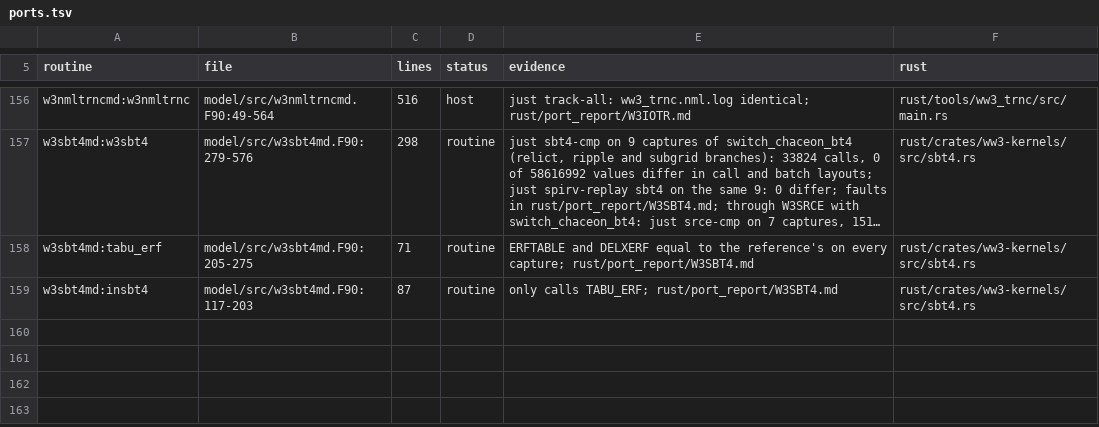
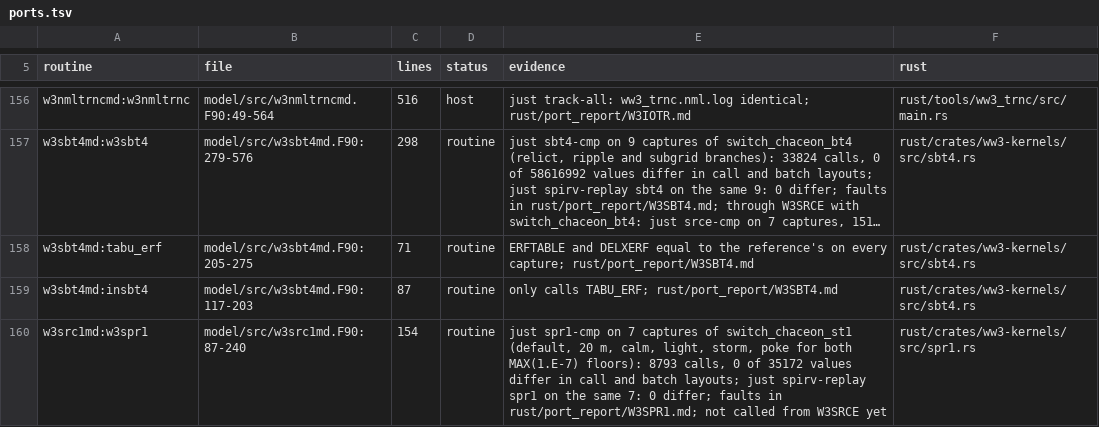
Before and after one commit to h0ffmann/chaceon, a TSV file: rust/ports.tsv, drawn as a sheet; only a part is shown, gaps mark what is left out; long unchanged cells end in …; the diff names each change by its address in the sheet, - before the commit and + after, or states it on an @@ line.

```diff
--- a/rust/ports.tsv
+++ b/rust/ports.tsv
+row 160: w3src1md:w3spr1 | model/src/w3src1md.F90:87-240 | 154 | routine | just spr1-cmp on 7 captures of switch_chaceon_st1 (default, 20 m, calm, light, storm, poke for both MAX(1.E-7) floors): 8793 calls, 0 of 35172 values differ in call and batch layouts; just spirv-replay spr1 on the same 7: 0 differ; faults in rust/port_report/W3SPR1.md; not called from W3SRCE yet | rust/crates/ww3-kernels/src/spr1.rs
```
Also changed, not shown: 16 other files.
